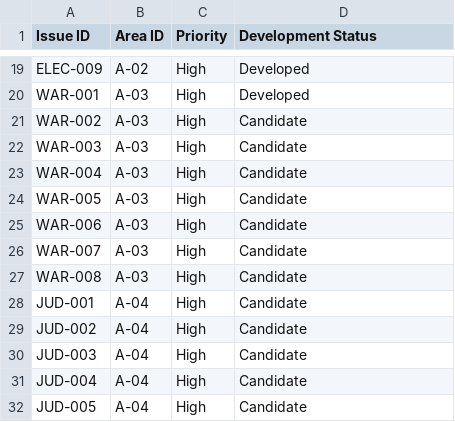
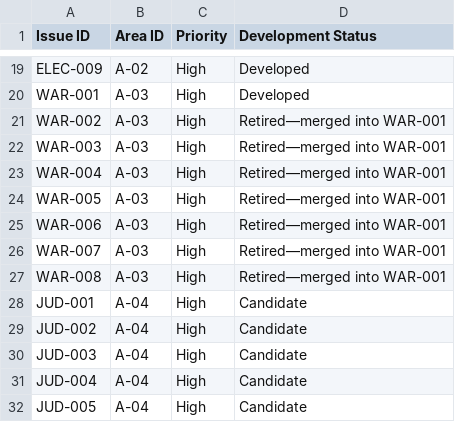
Before and after one commit to Thorncrag/ARRP, a CSV file: inventory/issues.csv, drawn as a sheet; only a part is shown, gaps mark what is left out.

Commit message:
Retire WAR-002 through WAR-008 into WAR-001

```diff
--- a/inventory/issues.csv
+++ b/inventory/issues.csv
@@ -20,9 +20,9 @@ ELEC-009,A-02,High,Developed
 WAR-001,A-03,High,Developed
-WAR-002,A-03,High,Candidate
-WAR-003,A-03,High,Candidate
-WAR-004,A-03,High,Candidate
-WAR-005,A-03,High,Candidate
-WAR-006,A-03,High,Candidate
-WAR-007,A-03,High,Candidate
-WAR-008,A-03,High,Candidate
+WAR-002,A-03,High,Retired—merged into WAR-001
+WAR-003,A-03,High,Retired—merged into WAR-001
+WAR-004,A-03,High,Retired—merged into WAR-001
+WAR-005,A-03,High,Retired—merged into WAR-001
+WAR-006,A-03,High,Retired—merged into WAR-001
+WAR-007,A-03,High,Retired—merged into WAR-001
+WAR-008,A-03,High,Retired—merged into WAR-001
 JUD-001,A-04,High,Candidate
```
